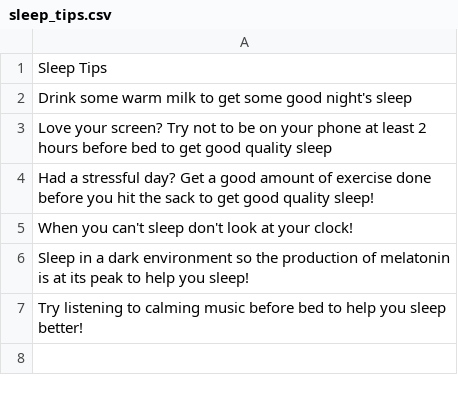
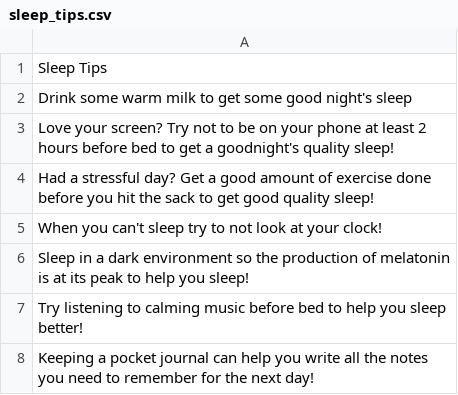
Before and after one commit to jessicacliong/JessicaLiong_T1A3, a CSV file: src/sleep_tips.csv, drawn as a sheet.

Commit message:
Separated Write Input of Feature 1, Pseudocode Feature 2 with somecode

```diff
--- a/src/sleep_tips.csv
+++ b/src/sleep_tips.csv
@@ -2,6 +2,7 @@ Sleep Tips
 Drink some warm milk to get some good night's sleep
-Love your screen? Try not to be on your phone at least 2 hours before bed to get good quality sleep
+Love your screen? Try not to be on your phone at least 2 hours before bed to get a goodnight's quality sleep!
 Had a stressful day? Get a good amount of exercise done before you hit the sack to get good quality sleep!
-When you can't sleep don't look at your clock!
+When you can't sleep try to not look at your clock!
 Sleep in a dark environment so the production of melatonin is at its peak to help you sleep!
 Try listening to calming music before bed to help you sleep better!
+Keeping a pocket journal can help you write all the notes you need to remember for the next day!
```
Also changed, not shown: 1 other file.
